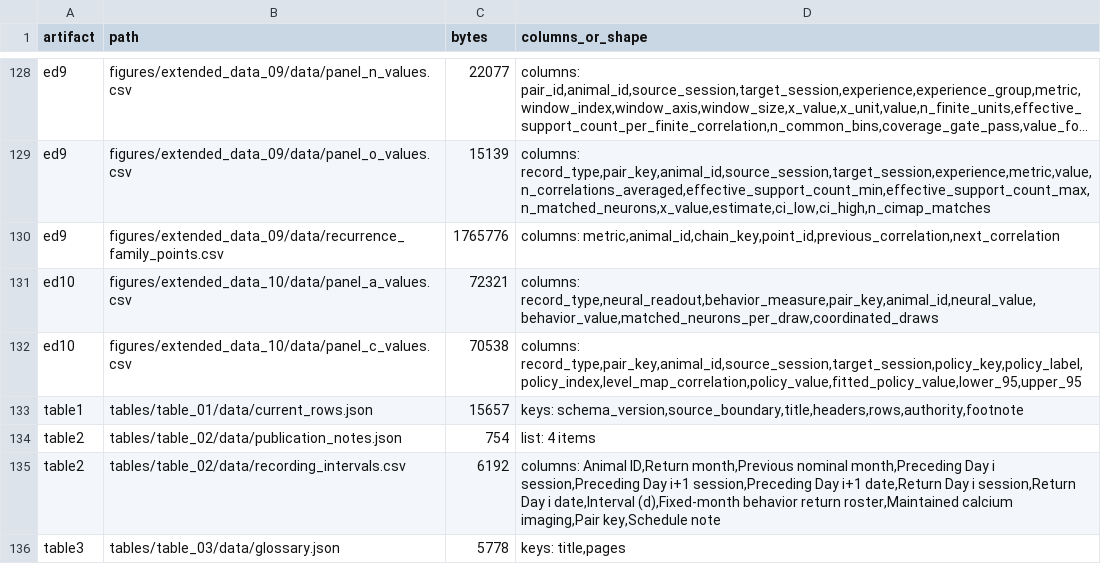
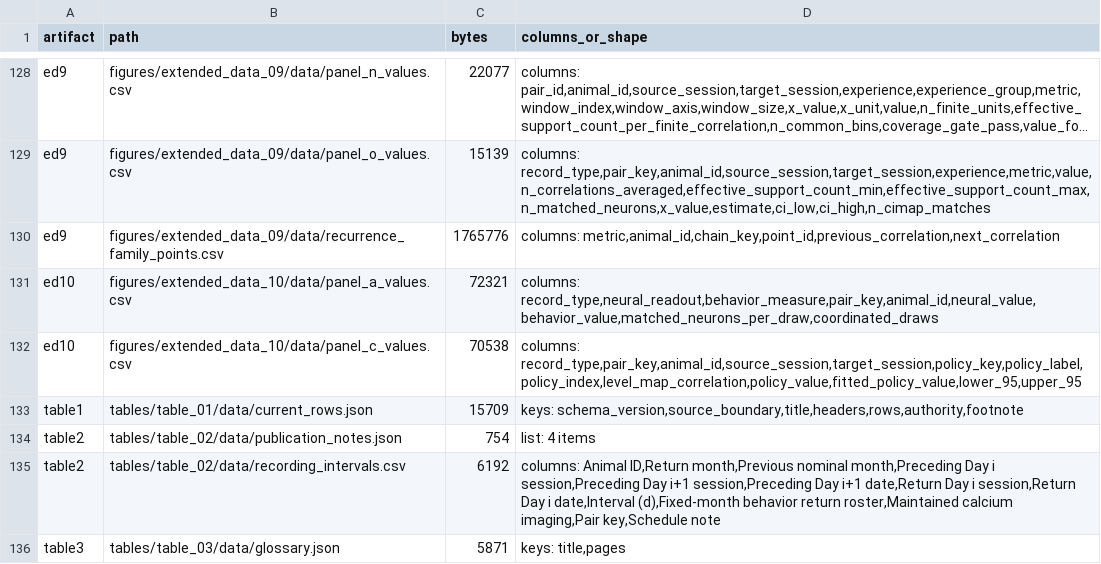
Before and after one commit to iamjiangwu/maze-lifelong-memory, a CSV file: docs/DATA_CATALOG.csv, drawn as a sheet; only a part is shown, gaps mark what is left out; long unchanged cells end in ….

Commit message:
Align figure and table terminology with the manuscript

```diff
--- a/docs/DATA_CATALOG.csv
+++ b/docs/DATA_CATALOG.csv
@@ -132,5 +132,5 @@ ed10,figures/extended_data_10/data/panel_a_values.csv,72321,"columns: record_typ
 ed10,figures/extended_data_10/data/panel_c_values.csv,70538,"columns: record_type,pair_key,animal_id,source_session,target_session,policy_key,policy_label,policy_index,level_map_correlation,policy_value,fitted_policy_value,lower_95,upper_95"
-table1,tables/table_01/data/current_rows.json,15657,"keys: schema_version,source_boundary,title,headers,rows,authority,footnote"
+table1,tables/table_01/data/current_rows.json,15709,"keys: schema_version,source_boundary,title,headers,rows,authority,footnote"
 table2,tables/table_02/data/publication_notes.json,754,list: 4 items
 table2,tables/table_02/data/recording_intervals.csv,6192,"columns: Animal ID,Return month,Previous nominal month,Preceding Day i session,Preceding Day i+1 session,Preceding Day i+1 date,Return Day i session,Return Day i date,Interval (d),Fixed-month behavior return roster,Maintained calcium imaging,Pair key,Schedule note"
-table3,tables/table_03/data/glossary.json,5778,"keys: title,pages"
+table3,tables/table_03/data/glossary.json,5871,"keys: title,pages"
```
Also changed, not shown: 14 other files.
